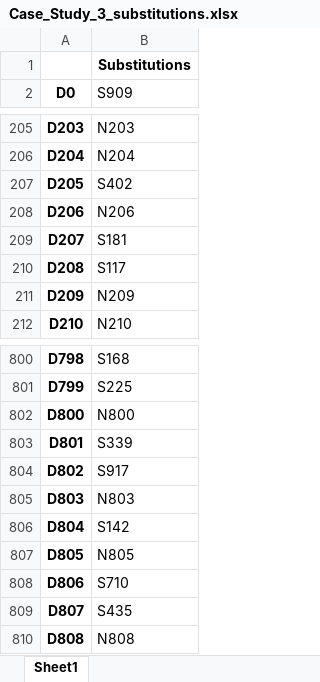
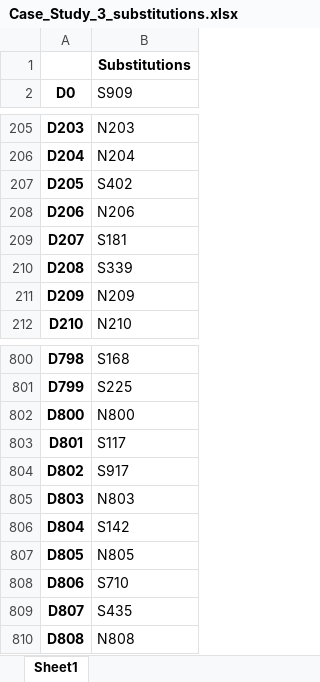
Before and after one commit to marcinluczkowski/structuralCircle, an Excel workbook: Local_files/GUI_files/Results/Case_Study_3_substitutions.xlsx, sheet Sheet1, drawn as a sheet; only a part is shown, gaps mark what is left out; values as stored, in another font and other column widths than the file's, no borders; the diff names each change by its address in the sheet, - before the commit and + after, or states it on an @@ line.

```diff
--- a/Local_files/GUI_files/Results/Case_Study_3_substitutions.xlsx (sheet Sheet1)
+++ b/Local_files/GUI_files/Results/Case_Study_3_substitutions.xlsx (sheet Sheet1)
-B210 (S909): S117
+B210 (S909): S339
-B803 (S909): S339
+B803 (S909): S117
```
Also changed, not shown: Local_files/GUI_files/Results/Case_Study_1_substitutions.xlsx, Local_files/GUI_files/Results/Case_Study_2_substitutions.xlsx, 14 other files.
